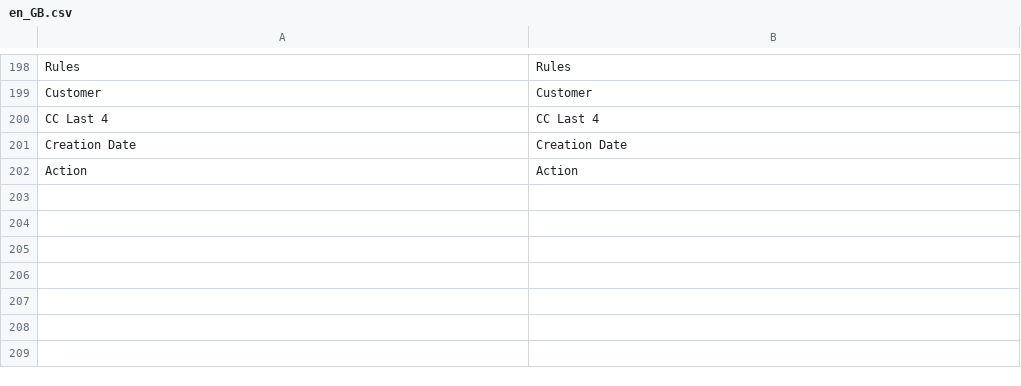
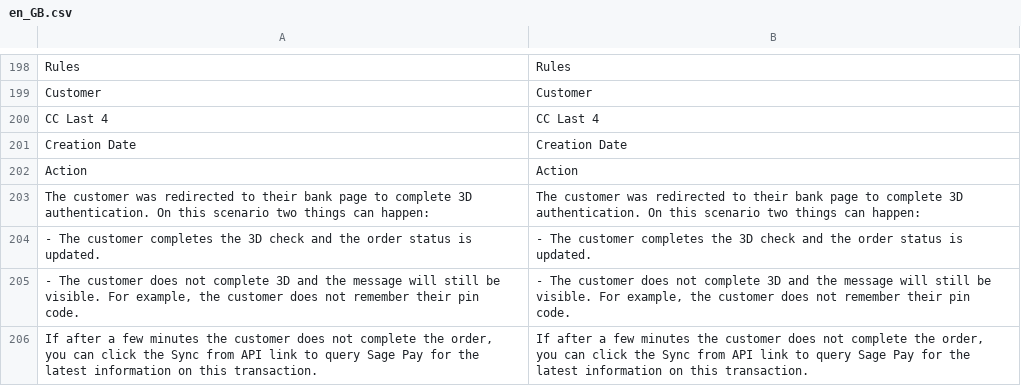
Before and after one commit to hc-wg/sagepaysuite, a CSV file: i18n/en_GB.csv, drawn as a sheet; only a part is shown, gaps mark what is left out; the diff names each change by its address in the sheet, - before the commit and + after, or states it on an @@ line.

Commit message:
update english csv

```diff
--- a/i18n/en_GB.csv
+++ b/i18n/en_GB.csv
+row 203: The customer was redirected to their bank page to complete 3D authentication. On this scenario two things can happen: | The customer was redirected to their bank page to complete 3D authentication. On this scenario two things can happen:
+row 204: - The customer completes the 3D check and the order status is updated. | - The customer completes the 3D check and the order status is updated.
+row 205: - The customer does not complete 3D and the message will still be visible. For example, the customer does not remember their pin code. | - The customer does not complete 3D and the message will still be visible. For example, the customer does not remember their pin code.
+row 206: If after a few minutes the customer does not complete the order, you can click the Sync from API link to query Sage Pay for the latest information on this transaction. | If after a few minutes the customer does not complete the order, you can click the Sync from API link to query Sage Pay for the latest information on this transaction.
```
